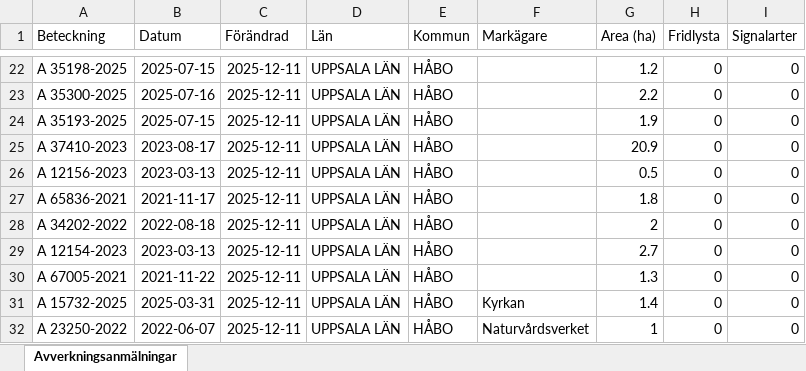
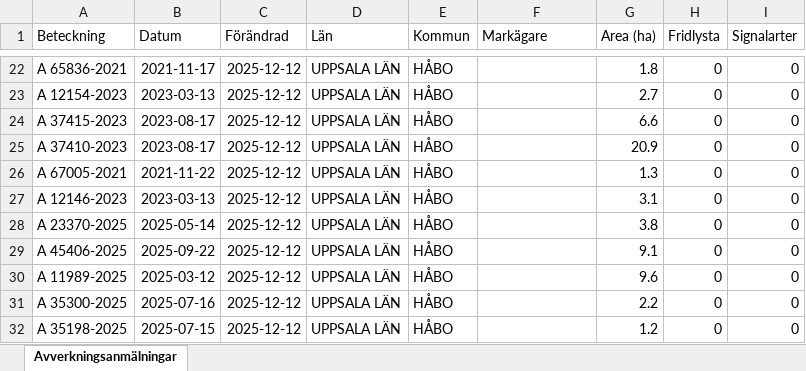
Before and after one commit to klasma/Logging_0305, an Excel workbook: Översikt HÅBO.xlsx, sheet Avverkningsanmälningar, drawn as a sheet; only a part is shown, gaps mark what is left out; values as stored, in another font and other column widths than the file's, no borders; the diff covers the shown part only; the diff names each change by its address in the sheet, - before the commit and + after, or states it on an @@ line.

```diff
--- a/Översikt HÅBO.xlsx (sheet Avverkningsanmälningar)
+++ b/Översikt HÅBO.xlsx (sheet Avverkningsanmälningar)
-A22 (Beteckning): A 35198-2025
+A22 (Beteckning): A 65836-2021
-B22 (Datum): 2025-07-15
+B22 (Datum): 2021-11-17
-C22:C32 (Förändrad): 2025-12-11
+C22:C32 (Förändrad): 2025-12-12
-G22 (Area (ha)): 1.2
+G22 (Area (ha)): 1.8
-A23 (Beteckning): A 35300-2025
+A23 (Beteckning): A 12154-2023
-B23 (Datum): 2025-07-16
+B23 (Datum): 2023-03-13
-G23 (Area (ha)): 2.2
+G23 (Area (ha)): 2.7
-A24 (Beteckning): A 35193-2025
+A24 (Beteckning): A 37415-2023
-B24 (Datum): 2025-07-15
+B24 (Datum): 2023-08-17
-G24 (Area (ha)): 1.9
+G24 (Area (ha)): 6.6
-A26 (Beteckning): A 12156-2023
+A26 (Beteckning): A 67005-2021
-B26 (Datum): 2023-03-13
+B26 (Datum): 2021-11-22
-G26 (Area (ha)): 0.5
+G26 (Area (ha)): 1.3
-A27 (Beteckning): A 65836-2021
+A27 (Beteckning): A 12146-2023
-B27 (Datum): 2021-11-17
+B27 (Datum): 2023-03-13
-G27 (Area (ha)): 1.8
+G27 (Area (ha)): 3.1
-A28 (Beteckning): A 34202-2022
+A28 (Beteckning): A 23370-2025
-B28 (Datum): 2022-08-18
+B28 (Datum): 2025-05-14
-G28 (Area (ha)): 2
+G28 (Area (ha)): 3.8
-A29 (Beteckning): A 12154-2023
+A29 (Beteckning): A 45406-2025
-B29 (Datum): 2023-03-13
+B29 (Datum): 2025-09-22
-G29 (Area (ha)): 2.7
+G29 (Area (ha)): 9.1
-A30 (Beteckning): A 67005-2021
+A30 (Beteckning): A 11989-2025
-B30 (Datum): 2021-11-22
+B30 (Datum): 2025-03-12
-G30 (Area (ha)): 1.3
+G30 (Area (ha)): 9.6
-A31 (Beteckning): A 15732-2025
+A31 (Beteckning): A 35300-2025
-B31 (Datum): 2025-03-31
+B31 (Datum): 2025-07-16
-F31 (Markägare): Kyrkan
+F31 (Markägare): (empty)
-G31 (Area (ha)): 1.4
+G31 (Area (ha)): 2.2
-A32 (Beteckning): A 23250-2022
+A32 (Beteckning): A 35198-2025
-B32 (Datum): 2022-06-07
+B32 (Datum): 2025-07-15
-F32 (Markägare): Naturvårdsverket
+F32 (Markägare): (empty)
-G32 (Area (ha)): 1
+G32 (Area (ha)): 1.2
```
Also changed, not shown: 3 added rows, 3 removed rows and 41 edited cells elsewhere in this sheet, artfynd/A 16618-2024 artfynd.xlsx, artfynd/A 22010-2025 artfynd.xlsx, 56 other files.
